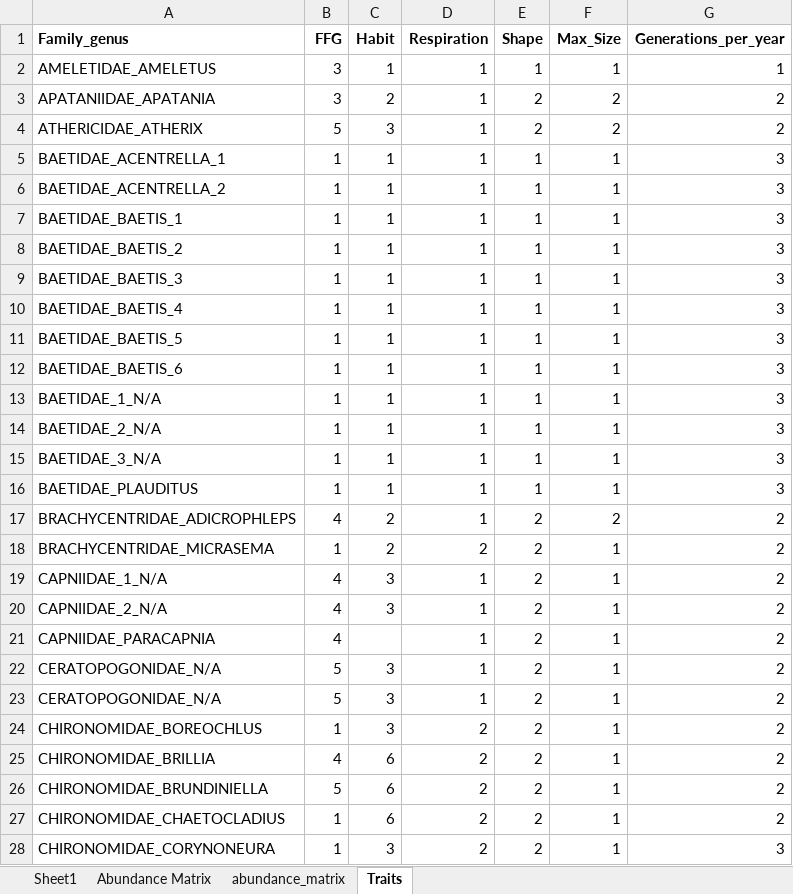
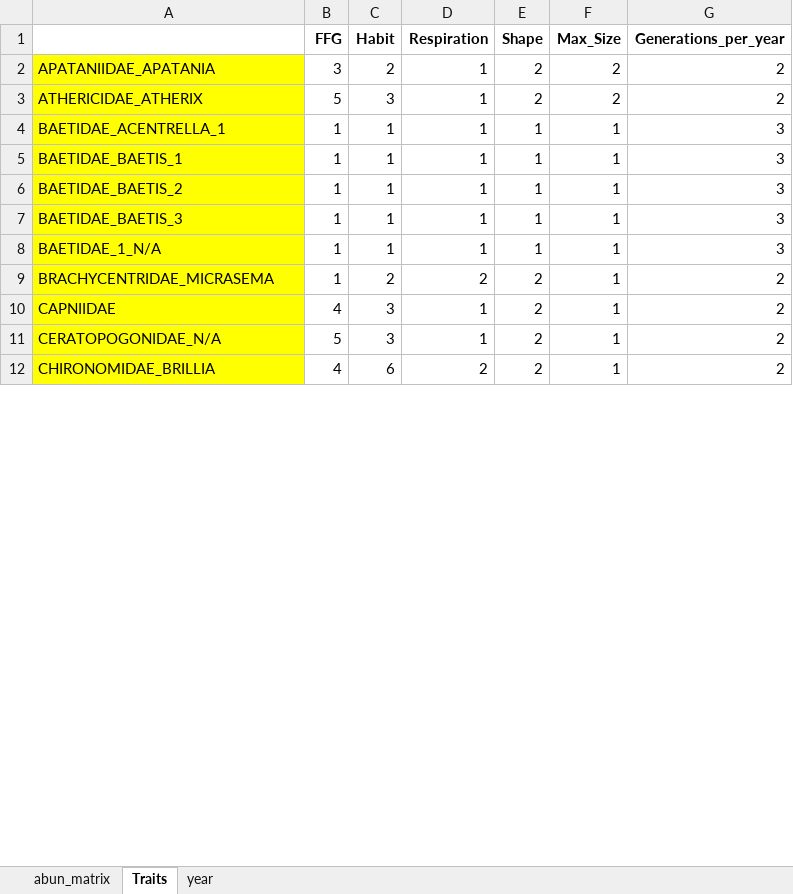
Before and after one commit to PEGutierrezF/uvm_students, an Excel workbook: 2023 Philip Hampson/data.xlsx, sheet Traits, drawn as a sheet; only a part is shown; values as stored, in another font and other column widths than the file's, no borders; removed rows and columns are numbered as before the commit, all else as after; the diff covers the shown part only; the diff names each change by its address in the sheet, - before the commit and + after, or states it on an @@ line.

```diff
--- a/2023 Philip Hampson/data.xlsx (sheet Traits)
+++ b/2023 Philip Hampson/data.xlsx (sheet Traits)
-sheet tab: Sheet1
-sheet tab: Abundance Matrix
-sheet tab: abundance_matrix
+sheet tab: abun_matrix
+sheet tab: year
-A1: Family_genus
+A1: (empty)
-row 2: AMELETIDAE_AMELETUS | 3 | 1 | 1 | 1 | 1 | 1
-A2:A4 fill: none
+A2:A4 fill: #FFFF00
-row 6: BAETIDAE_ACENTRELLA_2 | 1 | 1 | 1 | 1 | 1 | 3
-A5:A7 fill: none
+A5:A7 fill: #FFFF00
-row 10: BAETIDAE_BAETIS_4 | 1 | 1 | 1 | 1 | 1 | 3
-row 11: BAETIDAE_BAETIS_5 | 1 | 1 | 1 | 1 | 1 | 3
-row 12: BAETIDAE_BAETIS_6 | 1 | 1 | 1 | 1 | 1 | 3
-A8 fill: none
+A8 fill: #FFFF00
-row 14: BAETIDAE_2_N/A | 1 | 1 | 1 | 1 | 1 | 3
-row 15: BAETIDAE_3_N/A | 1 | 1 | 1 | 1 | 1 | 3
-row 16: BAETIDAE_PLAUDITUS | 1 | 1 | 1 | 1 | 1 | 3
-row 17: BRACHYCENTRIDAE_ADICROPHLEPS | 4 | 2 | 1 | 2 | 2 | 2
-A9:A10 fill: none
+A9:A10 fill: #FFFF00
-A10: CAPNIIDAE_1_N/A
+A10: CAPNIIDAE
-row 20: CAPNIIDAE_2_N/A | 4 | 3 | 1 | 2 | 1 | 2
-row 21: CAPNIIDAE_PARACAPNIA | 4 |  | 1 | 2 | 1 | 2
-A11 fill: none
+A11 fill: #FFFF00
-row 23: CERATOPOGONIDAE_N/A | 5 | 3 | 1 | 2 | 1 | 2
-row 24: CHIRONOMIDAE_BOREOCHLUS | 1 | 3 | 2 | 2 | 1 | 2
-A12 fill: none
+A12 fill: #FFFF00
-row 26: CHIRONOMIDAE_BRUNDINIELLA | 5 | 6 | 2 | 2 | 1 | 2
-row 27: CHIRONOMIDAE_CHAETOCLADIUS | 1 | 6 | 2 | 2 | 1 | 2
-row 28: CHIRONOMIDAE_CORYNONEURA | 1 | 3 | 2 | 2 | 1 | 3
```
Also changed, not shown: 145 removed rows and cell formats elsewhere in this sheet, 5 other files.
